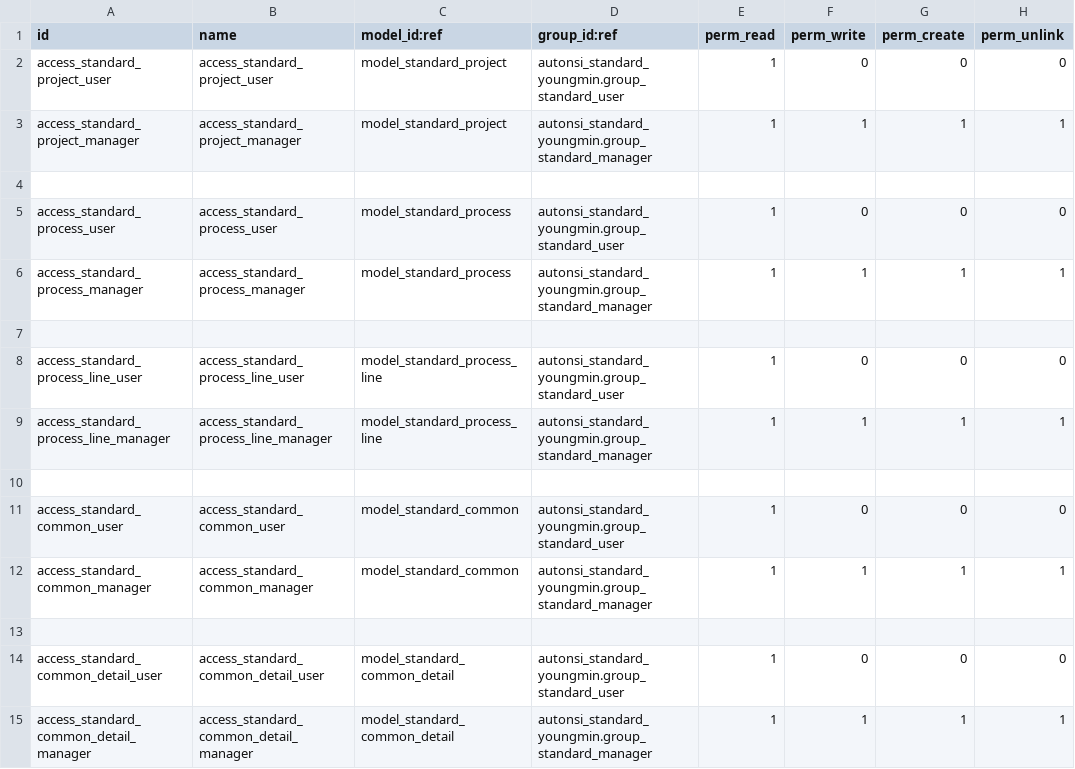
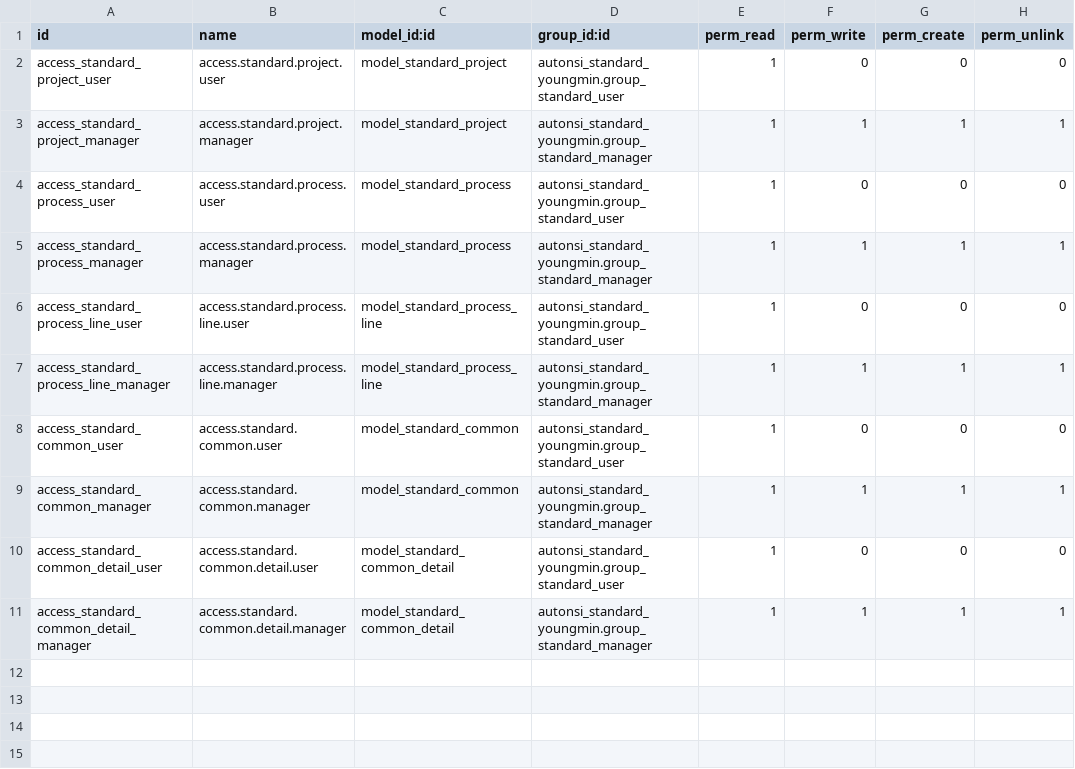
Before and after one commit to hieuvnautotech/youngmin-odoo-modules, a CSV file: autonsi_standard_youngmin/security/ir.model.access.csv, drawn as a sheet.

```diff
--- a/autonsi_standard_youngmin/security/ir.model.access.csv
+++ b/autonsi_standard_youngmin/security/ir.model.access.csv
@@ -1,15 +1,11 @@
-id,name,model_id:ref,group_id:ref,perm_read,perm_write,perm_create,perm_unlink
-access_standard_project_user,access_standard_project_user,model_standard_project,autonsi_standard_youngmin.group_standard_user,1,0,0,0
-access_standard_project_manager,access_standard_project_manager,model_standard_project,autonsi_standard_youngmin.group_standard_manager,1,1,1,1
-
-access_standard_process_user,access_standard_process_user,model_standard_process,autonsi_standard_youngmin.group_standard_user,1,0,0,0
-access_standard_process_manager,access_standard_process_manager,model_standard_process,autonsi_standard_youngmin.group_standard_manager,1,1,1,1
-
-access_standard_process_line_user,access_standard_process_line_user,model_standard_process_line,autonsi_standard_youngmin.group_standard_user,1,0,0,0
-access_standard_process_line_manager,access_standard_process_line_manager,model_standard_process_line,autonsi_standard_youngmin.group_standard_manager,1,1,1,1
-
-access_standard_common_user,access_standard_common_user,model_standard_common,autonsi_standard_youngmin.group_standard_user,1,0,0,0
-access_standard_common_manager,access_standard_common_manager,model_standard_common,autonsi_standard_youngmin.group_standard_manager,1,1,1,1
-
-access_standard_common_detail_user,access_standard_common_detail_user,model_standard_common_detail,autonsi_standard_youngmin.group_standard_user,1,0,0,0
-access_standard_common_detail_manager,access_standard_common_detail_manager,model_standard_common_detail,autonsi_standard_youngmin.group_standard_manager,1,1,1,1
+id,name,model_id:id,group_id:id,perm_read,perm_write,perm_create,perm_unlink
+access_standard_project_user,access.standard.project.user,model_standard_project,autonsi_standard_youngmin.group_standard_user,1,0,0,0
+access_standard_project_manager,access.standard.project.manager,model_standard_project,autonsi_standard_youngmin.group_standard_manager,1,1,1,1
+access_standard_process_user,access.standard.process.user,model_standard_process,autonsi_standard_youngmin.group_standard_user,1,0,0,0
+access_standard_process_manager,access.standard.process.manager,model_standard_process,autonsi_standard_youngmin.group_standard_manager,1,1,1,1
+access_standard_process_line_user,access.standard.process.line.user,model_standard_process_line,autonsi_standard_youngmin.group_standard_user,1,0,0,0
+access_standard_process_line_manager,access.standard.process.line.manager,model_standard_process_line,autonsi_standard_youngmin.group_standard_manager,1,1,1,1
+access_standard_common_user,access.standard.common.user,model_standard_common,autonsi_standard_youngmin.group_standard_user,1,0,0,0
+access_standard_common_manager,access.standard.common.manager,model_standard_common,autonsi_standard_youngmin.group_standard_manager,1,1,1,1
+access_standard_common_detail_user,access.standard.common.detail.user,model_standard_common_detail,autonsi_standard_youngmin.group_standard_user,1,0,0,0
+access_standard_common_detail_manager,access.standard.common.detail.manager,model_standard_common_detail,autonsi_standard_youngmin.group_standard_manager,1,1,1,1
```
Also changed, not shown: 11 other files.
